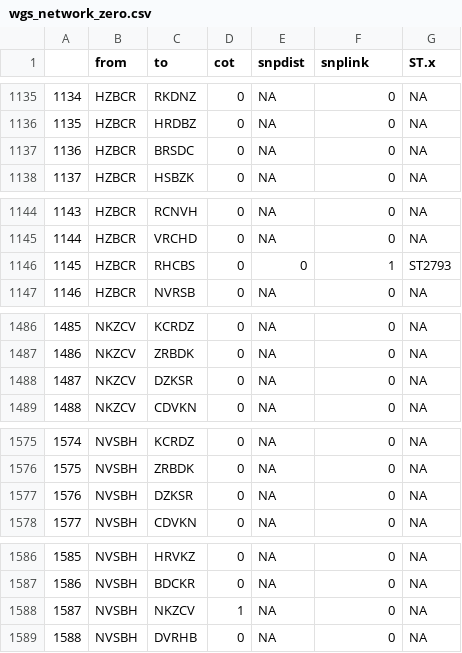
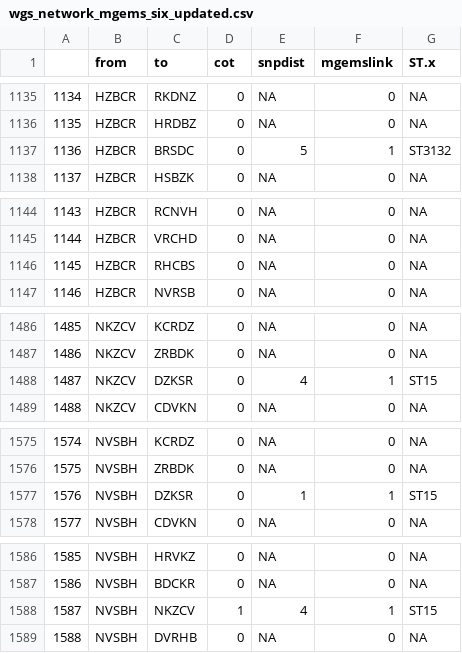
Before and after one commit to ohapearse/neonatal-kleb-clinical-transmission, a CSV file: data_markdown/wgs_network_mgems_six_updated.csv (was data_markdown/wgs_network_zero.csv), drawn as a sheet; only a part is shown, gaps mark what is left out; the diff covers the shown part only.

```diff
--- a/data_markdown/wgs_network_zero.csv
+++ b/data_markdown/wgs_network_mgems_six_updated.csv
@@ -1 +1 @@
-"","from","to","cot","snpdist","snplink","ST.x"
+"","from","to","cot","snpdist","mgemslink","ST.x"
@@ -1136,3 +1136,3 @@
 "1135","HZBCR","HRDBZ",0,NA,0,NA
-"1136","HZBCR","BRSDC",0,NA,0,NA
+"1136","HZBCR","BRSDC",0,5,1,"ST3132"
 "1137","HZBCR","HSBZK",0,NA,0,NA
@@ -1145,3 +1145,3 @@
 "1144","HZBCR","VRCHD",0,NA,0,NA
-"1145","HZBCR","RHCBS",0,0,1,"ST2793"
+"1145","HZBCR","RHCBS",0,NA,0,NA
 "1146","HZBCR","NVRSB",0,NA,0,NA
@@ -1487,3 +1487,3 @@
 "1486","NKZCV","ZRBDK",0,NA,0,NA
-"1487","NKZCV","DZKSR",0,NA,0,NA
+"1487","NKZCV","DZKSR",0,4,1,"ST15"
 "1488","NKZCV","CDVKN",0,NA,0,NA
@@ -1576,3 +1576,3 @@
 "1575","NVSBH","ZRBDK",0,NA,0,NA
-"1576","NVSBH","DZKSR",0,NA,0,NA
+"1576","NVSBH","DZKSR",0,1,1,"ST15"
 "1577","NVSBH","CDVKN",0,NA,0,NA
@@ -1587,3 +1587,3 @@
 "1586","NVSBH","BDCKR",0,NA,0,NA
-"1587","NVSBH","NKZCV",1,NA,0,NA
+"1587","NVSBH","NKZCV",1,4,1,"ST15"
 "1588","NVSBH","DVRHB",0,NA,0,NA
```
Also changed, not shown: 39 edited cells elsewhere in this file, data_markdown/wgs_network_six_updated.csv, data_markdown/wgs_network_three_updated.csv, 19 other files.
